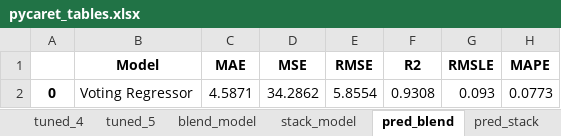
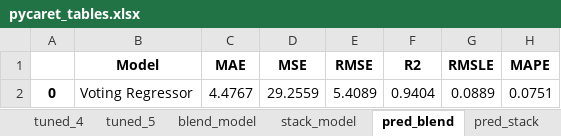
Before and after one commit to faridjn/WTI_Crude_Oil_Price_Prediction_Using_ML, an Excel workbook: models/regression_model_1m/pycaret_tables.xlsx, sheet pred_blend, drawn as a sheet; values as stored, in another font and other column widths than the file's, no borders; removed rows and columns are numbered as before the commit, all else as after; the diff names each change by its address in the sheet, - before the commit and + after, or states it on an @@ line.

```diff
--- a/models/regression_model_1m/pycaret_tables.xlsx (sheet pred_blend)
+++ b/models/regression_model_1m/pycaret_tables.xlsx (sheet pred_blend)
-row 2: 0 | Voting Regressor | 4.5871 | 34.2862 | 5.8554 | 0.9308 | 0.093 | 0.0773
+row 2: 0 | Voting Regressor | 4.4767 | 29.2559 | 5.4089 | 0.9404 | 0.0889 | 0.0751
```
Also changed, not shown: sheet compare_models, sheet tuned_5, sheet tuned_4, sheet tuned_1, sheet tuned_2, sheet blend_model, 4 more sheets, models/pred_tables.xlsx, 8 other files.
